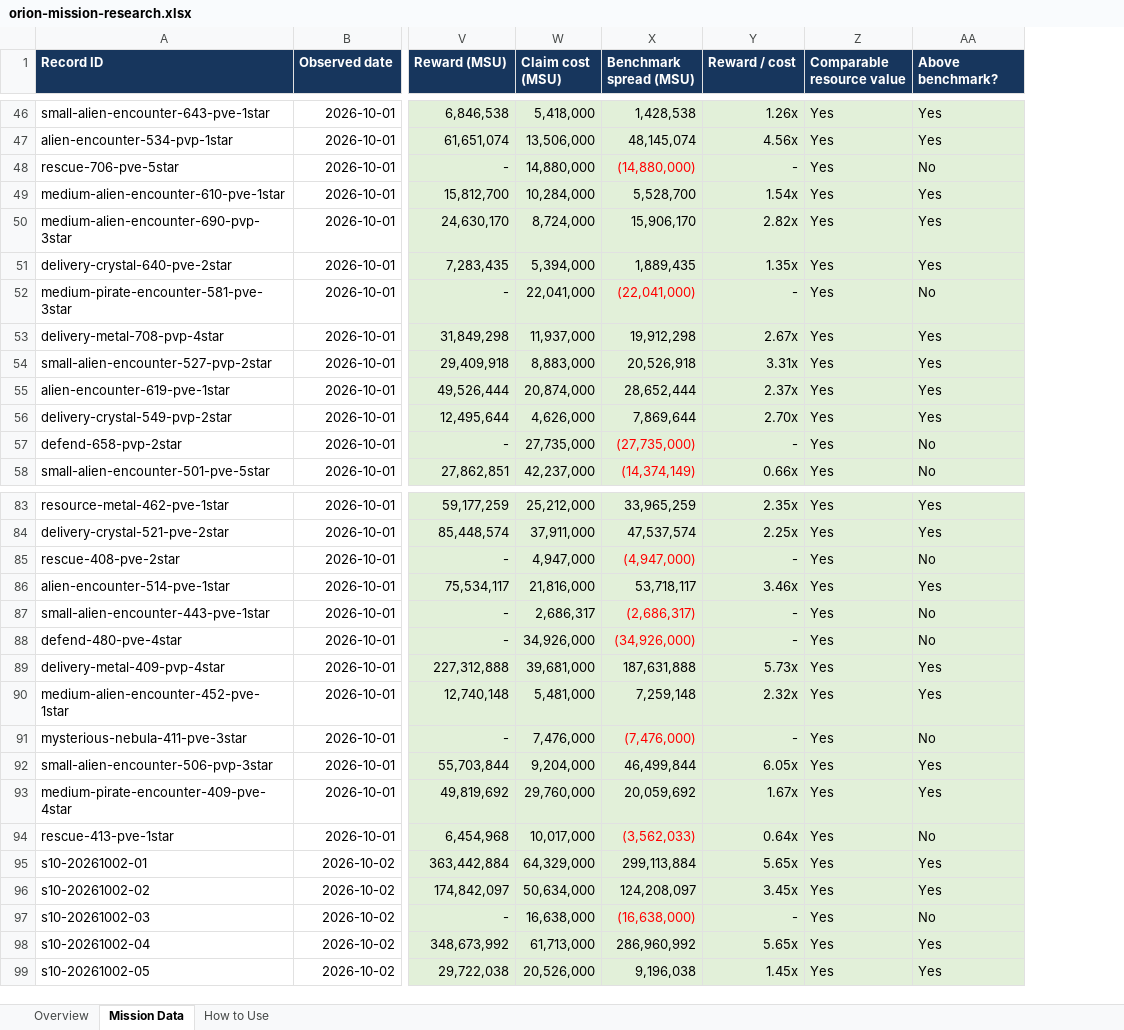
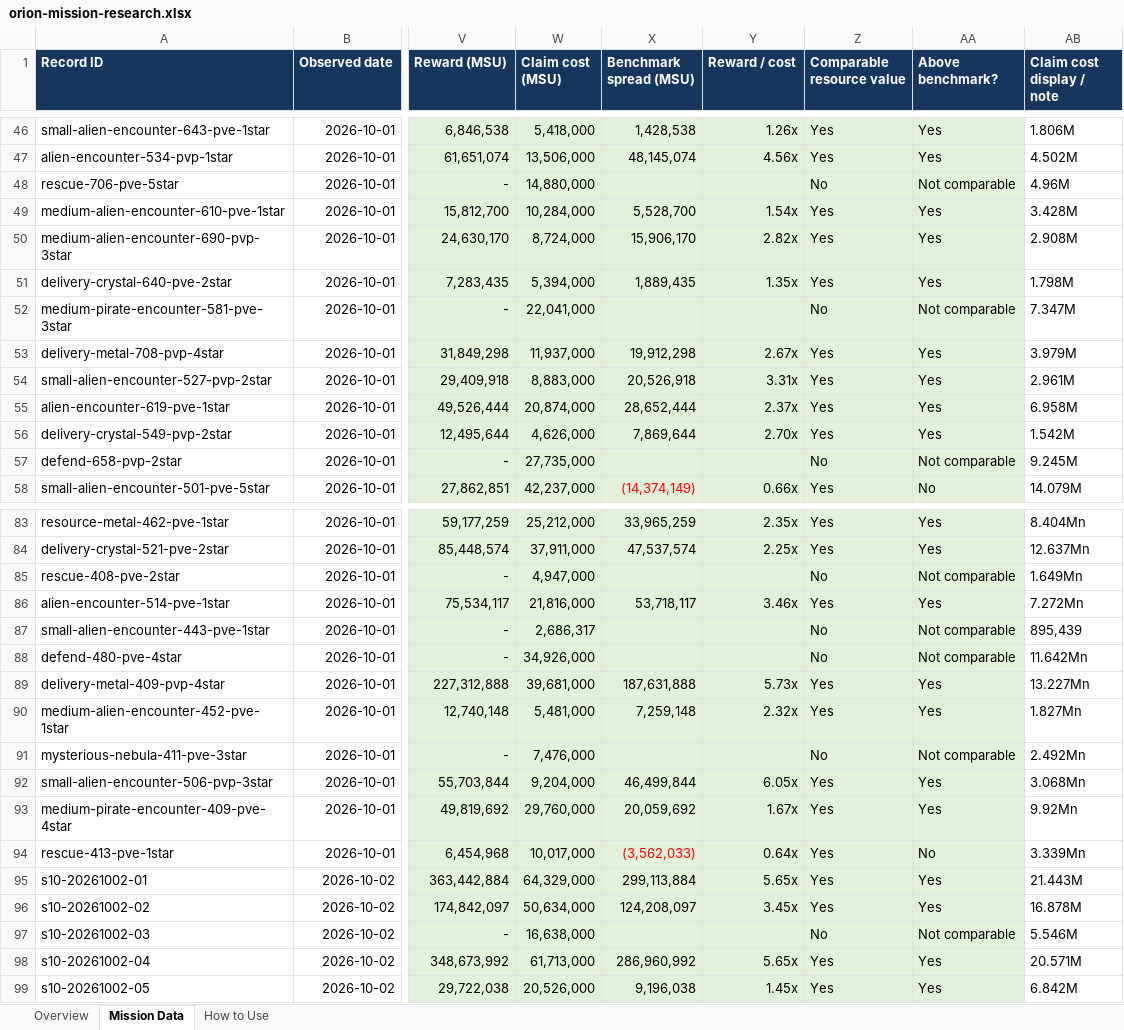
Before and after one commit to TheIlluminate92/ogame-project-orion, an Excel workbook: downloads/orion-mission-research.xlsx, sheet Mission Data, drawn as a sheet; only a part is shown, gaps mark what is left out; values as stored, in another font and other column widths than the file's, no borders; conditional formats and table styles not drawn; the diff covers the shown part only; the diff names each change by its address in the sheet, - before the commit and + after, or states it on an @@ line.

Commit message:
Add 150-system mission scans to research workbook

```diff
--- a/downloads/orion-mission-research.xlsx (sheet Mission Data)
+++ b/downloads/orion-mission-research.xlsx (sheet Mission Data)
+column AB (Claim cost display / note), rows 46-58: 1.806M | 4.502M | 4.96M | 3.428M | 2.908M | 1.798M | 7.347M | 3.979M | 2.961M | 6.958M | 1.542M | 9.245M | 14.079M; rows 83-99: 8.404Mn | 12.637Mn | 1.649Mn | 7.272Mn | 895,439 | 11.642Mn | 13.227Mn | 1.827Mn | 2.492Mn | 3.068Mn | 9.92Mn | 3.339Mn | 21.443M | 16.878M | 5.546M | 20.571M | 6.842M
-X48 (Benchmark spread (MSU)): (14,880,000)
+X48 (Benchmark spread (MSU)): (empty)
-Y48 (Reward / cost): -
+Y48 (Reward / cost): (empty)
-Z48 (Comparable resource value): Yes
+Z48 (Comparable resource value): No
-AA48 (Above benchmark?): No
+AA48 (Above benchmark?): Not comparable
-X52 (Benchmark spread (MSU)): (22,041,000)
+X52 (Benchmark spread (MSU)): (empty)
-Y52 (Reward / cost): -
+Y52 (Reward / cost): (empty)
-Z52 (Comparable resource value): Yes
+Z52 (Comparable resource value): No
-AA52 (Above benchmark?): No
+AA52 (Above benchmark?): Not comparable
-X57 (Benchmark spread (MSU)): (27,735,000)
+X57 (Benchmark spread (MSU)): (empty)
-Y57 (Reward / cost): -
+Y57 (Reward / cost): (empty)
-Z57 (Comparable resource value): Yes
+Z57 (Comparable resource value): No
-AA57 (Above benchmark?): No
+AA57 (Above benchmark?): Not comparable
-X85 (Benchmark spread (MSU)): (4,947,000)
+X85 (Benchmark spread (MSU)): (empty)
-Y85 (Reward / cost): -
+Y85 (Reward / cost): (empty)
-Z85 (Comparable resource value): Yes
+Z85 (Comparable resource value): No
-AA85 (Above benchmark?): No
+AA85 (Above benchmark?): Not comparable
-X87 (Benchmark spread (MSU)): (2,686,317)
+X87 (Benchmark spread (MSU)): (empty)
-Y87:Y88 (Reward / cost): -
+Y87:Y88 (Reward / cost): (empty)
-Z87:Z88 (Comparable resource value): Yes
+Z87:Z88 (Comparable resource value): No
-AA87:AA88 (Above benchmark?): No
+AA87:AA88 (Above benchmark?): Not comparable
-X88 (Benchmark spread (MSU)): (34,926,000)
+X88 (Benchmark spread (MSU)): (empty)
-X91 (Benchmark spread (MSU)): (7,476,000)
+X91 (Benchmark spread (MSU)): (empty)
-Y91 (Reward / cost): -
+Y91 (Reward / cost): (empty)
-Z91 (Comparable resource value): Yes
+Z91 (Comparable resource value): No
-AA91 (Above benchmark?): No
+AA91 (Above benchmark?): Not comparable
-X97 (Benchmark spread (MSU)): (16,638,000)
+X97 (Benchmark spread (MSU)): (empty)
-Y97 (Reward / cost): -
+Y97 (Reward / cost): (empty)
-Z97 (Comparable resource value): Yes
+Z97 (Comparable resource value): No
-AA97 (Above benchmark?): No
+AA97 (Above benchmark?): Not comparable
```
Also changed, not shown: 19 added rows and 21 edited cells elsewhere in this sheet, sheet Overview, sheet How to Use, formulas that keep their value, 17 other files.
